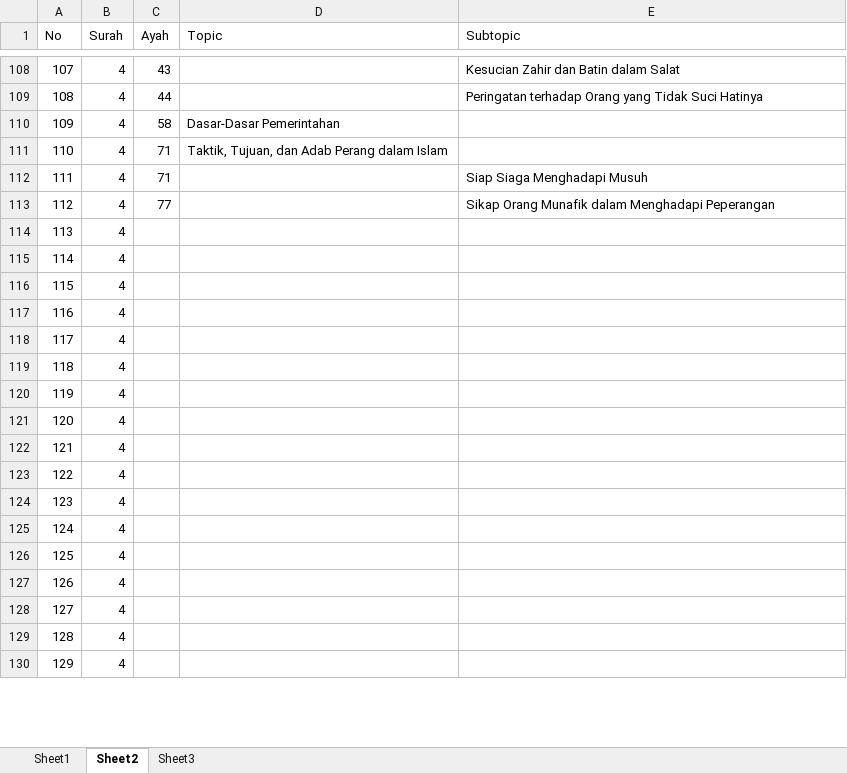
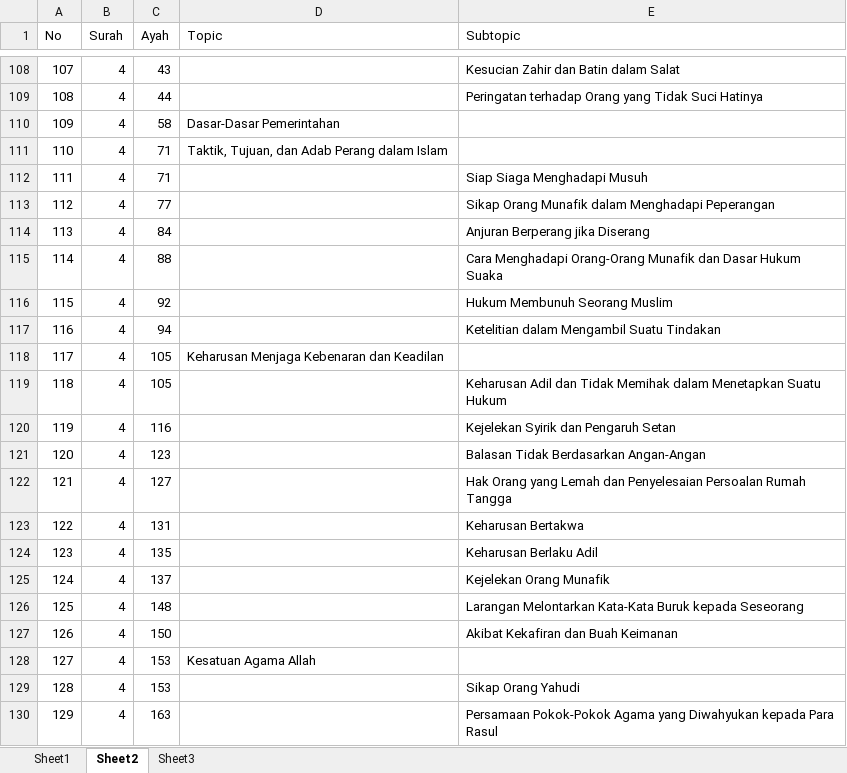
Before and after one commit to rikzafsh/HafidzQuiz, an Excel workbook: data/Mushaf_Page_Division.xlsx, sheet Sheet2, drawn as a sheet; only a part is shown, gaps mark what is left out; values as stored, in another font and other column widths than the file's, no borders; the diff covers the shown part only; the diff names each change by its address in the sheet, - before the commit and + after, or states it on an @@ line.

```diff
--- a/data/Mushaf_Page_Division.xlsx (sheet Sheet2)
+++ b/data/Mushaf_Page_Division.xlsx (sheet Sheet2)
-C114 (Ayah): (empty)
+C114 (Ayah): 84
-E114 (Subtopic): (empty)
+E114 (Subtopic): Anjuran Berperang jika Diserang
-C115 (Ayah): (empty)
+C115 (Ayah): 88
-E115 (Subtopic): (empty)
+E115 (Subtopic): Cara Menghadapi Orang-Orang Munafik dan Dasar Hukum Suaka
-C116 (Ayah): (empty)
+C116 (Ayah): 92
-E116 (Subtopic): (empty)
+E116 (Subtopic): Hukum Membunuh Seorang Muslim
-C117 (Ayah): (empty)
+C117 (Ayah): 94
-E117 (Subtopic): (empty)
+E117 (Subtopic): Ketelitian dalam Mengambil Suatu Tindakan
-C118:C119 (Ayah): (empty)
+C118:C119 (Ayah): 105
-D118 (Topic): (empty)
+D118 (Topic): Keharusan Menjaga Kebenaran dan Keadilan
-E119 (Subtopic): (empty)
+E119 (Subtopic): Keharusan Adil dan Tidak Memihak dalam Menetapkan Suatu Hukum
-C120 (Ayah): (empty)
+C120 (Ayah): 116
-E120 (Subtopic): (empty)
+E120 (Subtopic): Kejelekan Syirik dan Pengaruh Setan
-C121 (Ayah): (empty)
+C121 (Ayah): 123
-E121 (Subtopic): (empty)
+E121 (Subtopic): Balasan Tidak Berdasarkan Angan-Angan
-C122 (Ayah): (empty)
+C122 (Ayah): 127
-E122 (Subtopic): (empty)
+E122 (Subtopic): Hak Orang yang Lemah dan Penyelesaian Persoalan Rumah Tangga
-C123 (Ayah): (empty)
+C123 (Ayah): 131
-E123 (Subtopic): (empty)
+E123 (Subtopic): Keharusan Bertakwa
-C124 (Ayah): (empty)
+C124 (Ayah): 135
-E124 (Subtopic): (empty)
+E124 (Subtopic): Keharusan Berlaku Adil
-C125 (Ayah): (empty)
+C125 (Ayah): 137
-E125 (Subtopic): (empty)
+E125 (Subtopic): Kejelekan Orang Munafik
-C126 (Ayah): (empty)
+C126 (Ayah): 148
-E126 (Subtopic): (empty)
+E126 (Subtopic): Larangan Melontarkan Kata-Kata Buruk kepada Seseorang
-C127 (Ayah): (empty)
+C127 (Ayah): 150
-E127 (Subtopic): (empty)
+E127 (Subtopic): Akibat Kekafiran dan Buah Keimanan
-C128:C129 (Ayah): (empty)
+C128:C129 (Ayah): 153
-D128 (Topic): (empty)
+D128 (Topic): Kesatuan Agama Allah
-E129 (Subtopic): (empty)
+E129 (Subtopic): Sikap Orang Yahudi
-C130 (Ayah): (empty)
+C130 (Ayah): 163
-E130 (Subtopic): (empty)
+E130 (Subtopic): Persamaan Pokok-Pokok Agama yang Diwahyukan kepada Para Rasul
```
Also changed, not shown: 82 edited cells elsewhere in this sheet, sheet Sheet3.
